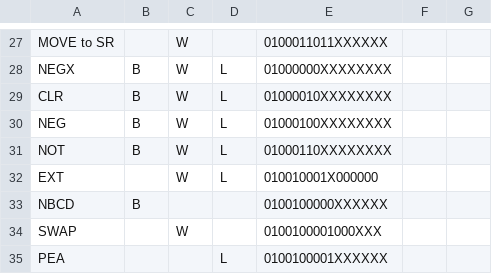
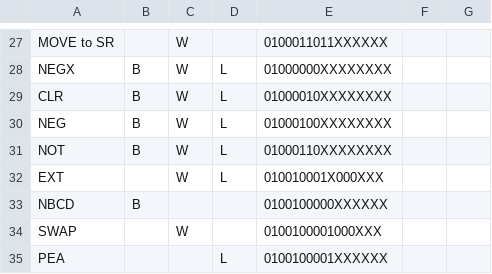
Before and after one commit to jefftranter/68000, a CSV file: disasm/opcodetable.csv, drawn as a sheet; only a part is shown, gaps mark what is left out.

```diff
--- a/disasm/opcodetable.csv
+++ b/disasm/opcodetable.csv
@@ -31,3 +31,3 @@
 "NOT","B","W","L","01000110XXXXXXXX",,
-"EXT",,"W","L","010010001X000000",,
+"EXT",,"W","L","010010001X000XXX",,
 "NBCD","B",,,"0100100000XXXXXX",,
```
Also changed, not shown: 4 other files.
